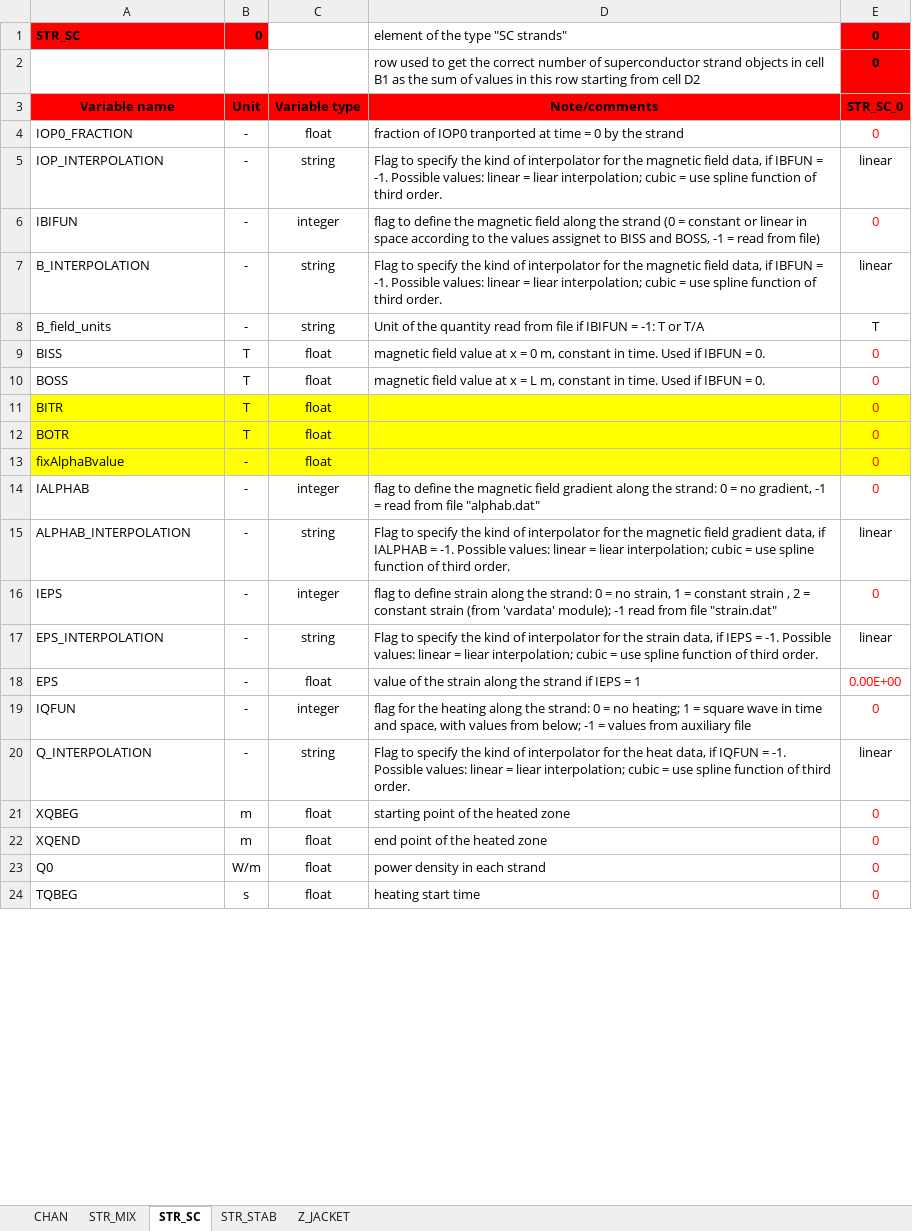
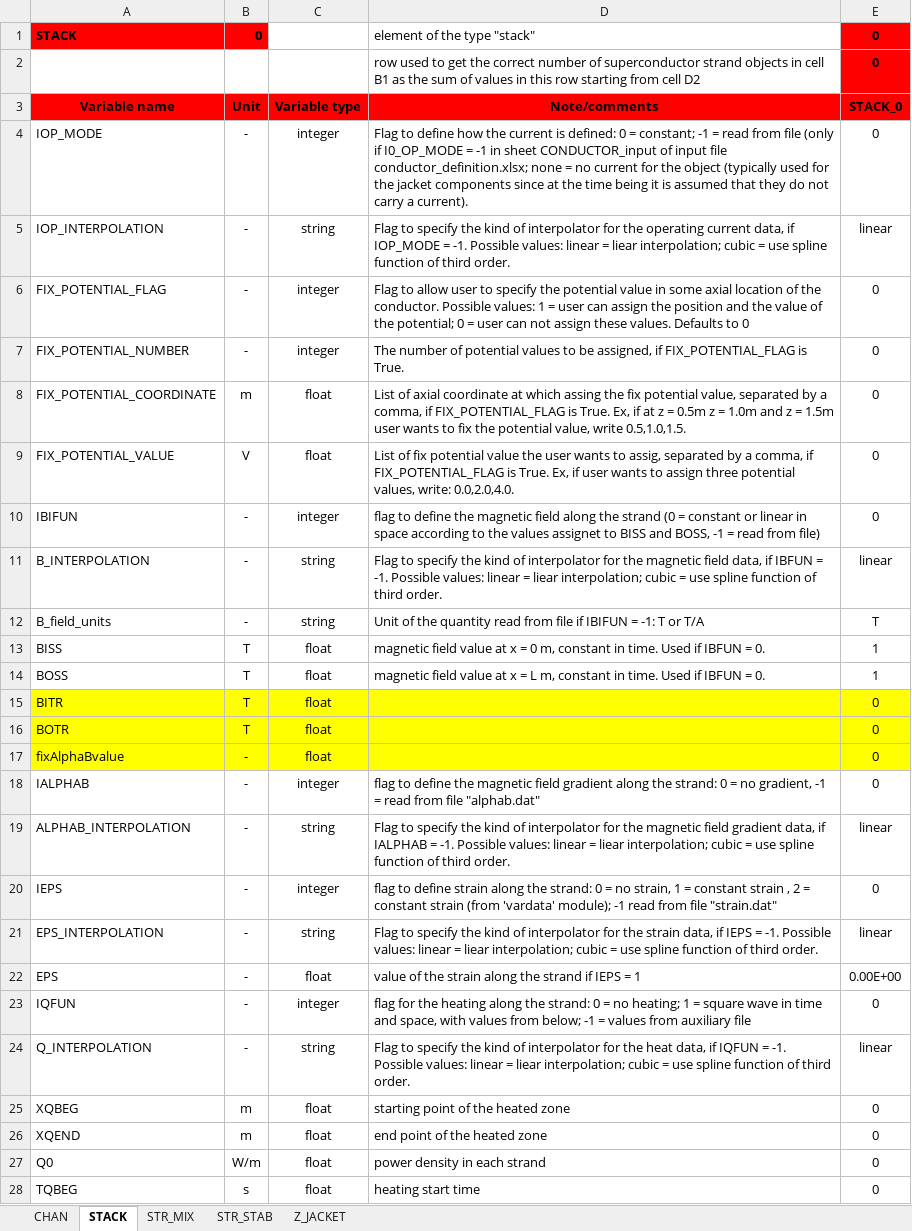
Before and after one commit to MAHTEP/OPENSC2, an Excel workbook: TDD_examples/CASE_1_ITER_like_LTS/conductor_1_operation.xlsx, sheet STACK, drawn as a sheet; only a part is shown; values as stored, in another font and other column widths than the file's, no borders; removed rows and columns are numbered as before the commit, all else as after; the diff covers the shown part only; the diff names each change by its address in the sheet, - before the commit and + after, or states it on an @@ line.

Commit message:
chore: update input file of TDD case1 to last version
Updated input files used to run the test case 1 for the TDD to the last version already available in folder ..\source_code\input_files\input_file_template.

modified:   ../TDD_examples/CASE_1_ITER_like_LTS/conductor_1_coupling.xlsx
modified:   ../TDD_examples/CASE_1_ITER_like_LTS/conductor_1_input.xlsx
modified:   ../TDD_examples/CASE_1_ITER_like_LTS/conductor_1_operation.xlsx
modified:   ../TDD_examples/CASE_1_ITER_like_LTS/conductor_definition.xlsx
modified:   ../TDD_examples/CASE_1_ITER_like_LTS/conductor_diagnostic.xlsx
modified:   ../TDD_examples/CASE_1_ITER_like_LTS/conductor_grid.xlsx
modified:   ../TDD_examples/CASE_1_ITER_like_LTS/environment_input.xlsx
modified:   ../TDD_examples/CASE_1_ITER_like_LTS/transitory_input.xlsx

```diff
--- a/TDD_examples/CASE_1_ITER_like_LTS/conductor_1_operation.xlsx (sheet STACK)
+++ b/TDD_examples/CASE_1_ITER_like_LTS/conductor_1_operation.xlsx (sheet STACK)
-sheet tab: STR_SC
+sheet tab: STACK
@@ sheet tab order changed: CHAN | STACK | STR_MIX | STR_STAB | Z_JACKET @@
-A1: STR_SC
+A1: STACK
-D1: element of the type "SC strands"
+D1: element of the type "stack"
-E3: STR_SC_0
+E3: STACK_0
-row 4: IOP0_FRACTION | - | float | fraction of IOP0 tranported at time = 0 by the strand | 0
+row 4: IOP_MODE | - | integer | Flag to define how the current is defined: 0 = constant; -1 = read from file (only if I0_OP_MODE = -1 in sheet CONDUCTOR_input of input file conductor_definition.xlsx; none = no current for the object (typically used for the jacket components since at the time being it is assumed that they do not carry a current). | 0
-D5: …for the magnetic field data, if IBFUN = -1.…
+D5: …for the operating current data, if IOP_MODE = -1.…
+row 6: FIX_POTENTIAL_FLAG | - | integer | Flag to allow user to specify the potential value in some axial location of the conductor. Possible values: 1 = user can assign the position and the value of the potential; 0 = user can not assign these values. Defaults to 0 | 0
+row 7: FIX_POTENTIAL_NUMBER | - | integer | The number of potential values to be assigned, if FIX_POTENTIAL_FLAG is True. | 0
+row 8: FIX_POTENTIAL_COORDINATE | m | float | List of axial coordinate at which assing the fix potential value, separated by a comma, if FIX_POTENTIAL_FLAG is True. Ex, if at z = 0.5m z = 1.0m and z = 1.5m user wants to fix the potential value, write 0.5,1.0,1.5. | 0
+row 9: FIX_POTENTIAL_VALUE | V | float | List of fix potential value the user wants to assig, separated by a comma, if FIX_POTENTIAL_FLAG is True. Ex, if user wants to assign three potential values, write: 0.0,2.0,4.0. | 0
-E10 text colour: #FF0000
+E10 text colour: black
-E13:E14: 0
+E13:E14: 1
-E13:E18 text colour: #FF0000
+E13:E18 text colour: black
-E20 text colour: #FF0000
+E20 text colour: black
-E22:E23 text colour: #FF0000
+E22:E23 text colour: black
-E25:E28 text colour: #FF0000
+E25:E28 text colour: black
```
Also changed, not shown: 3 edited cells and cell formats elsewhere in this sheet, sheet STR_MIX, sheet STR_STAB, sheet Z_JACKET, sheet CHAN, formulas that keep their value, TDD_examples/CASE_1_ITER_like_LTS/conductor_1_coupling.xlsx, TDD_examples/CASE_1_ITER_like_LTS/conductor_1_input.xlsx, 5 other files.
